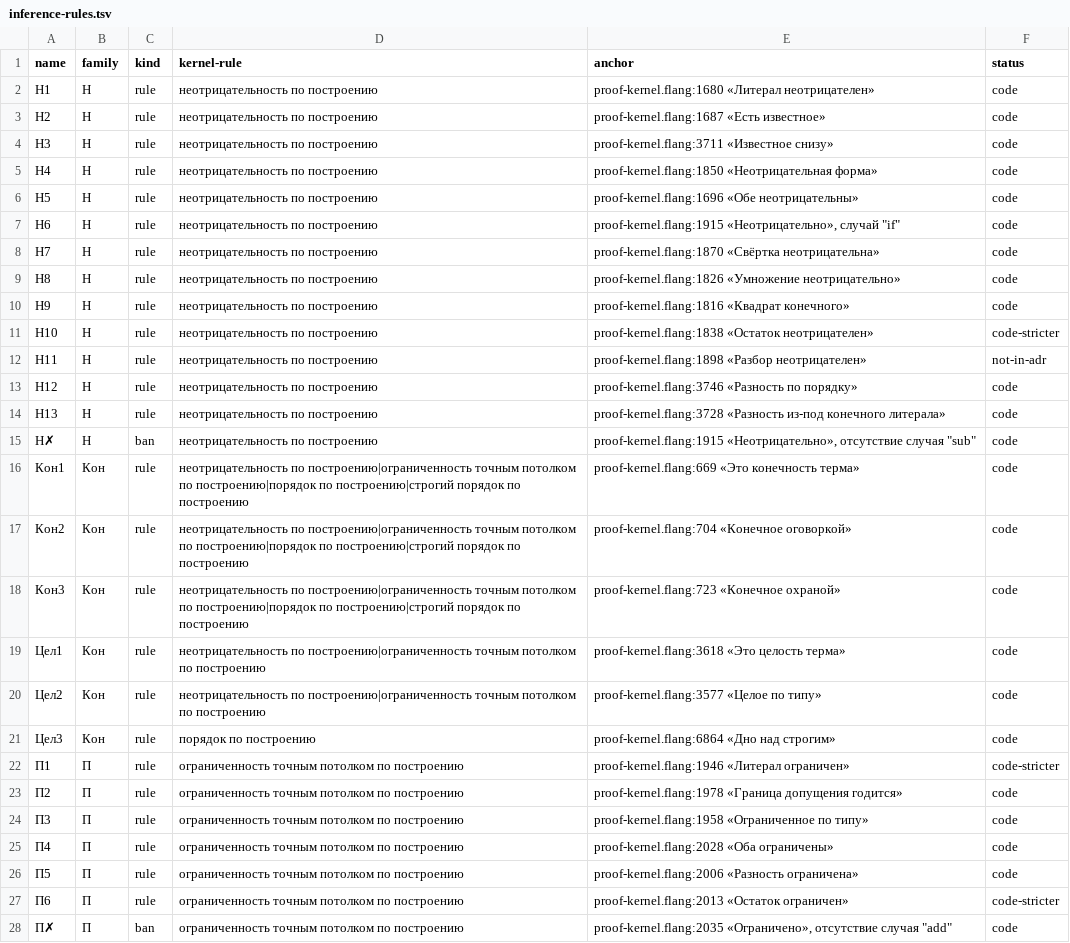
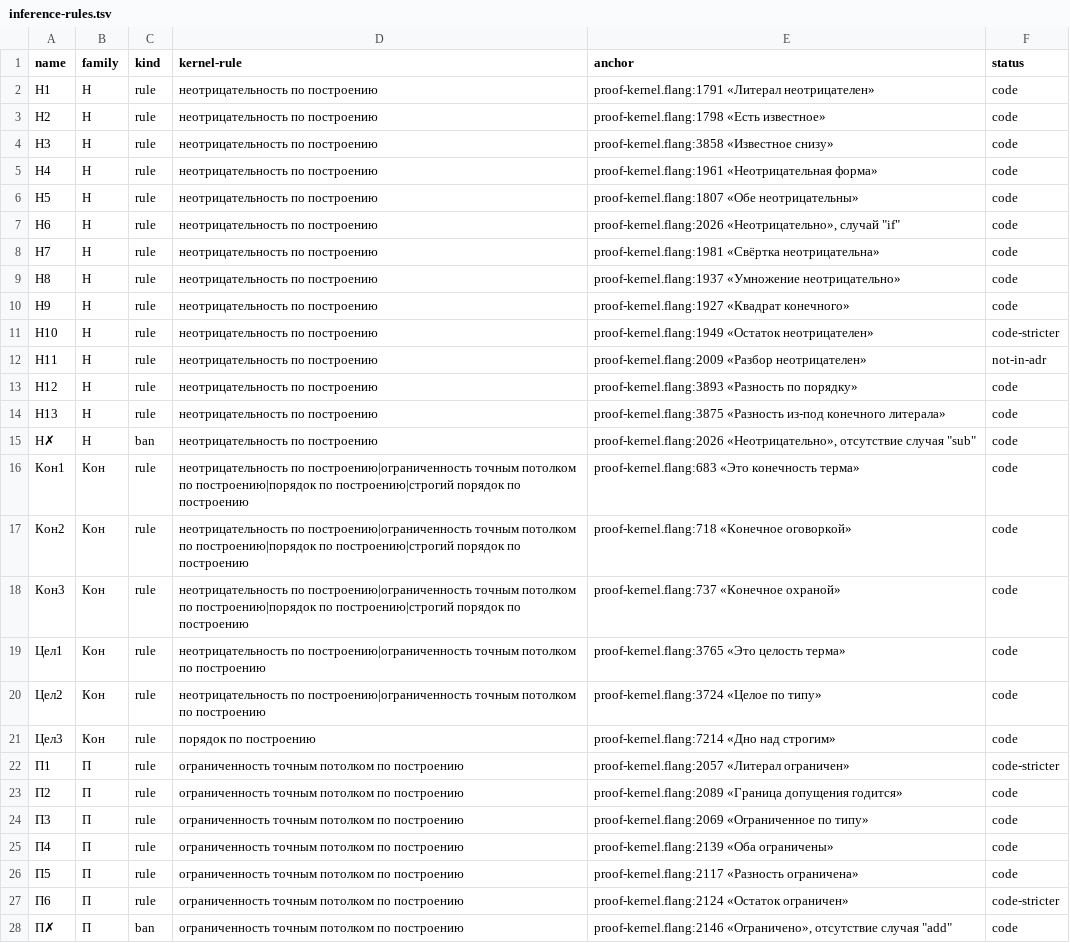
Before and after one commit to digitable-lol/flang, a TSV file: flang/proof/tables/inference-rules.tsv, drawn as a sheet; only a part is shown; the diff covers the shown part only; the diff names each change by its address in the sheet, - before the commit and + after, or states it on an @@ line.

```diff
--- a/flang/proof/tables/inference-rules.tsv
+++ b/flang/proof/tables/inference-rules.tsv
-E2 (anchor): proof-kernel.flang:1680 «Литерал неотрицателен»
+E2 (anchor): proof-kernel.flang:1791 «Литерал неотрицателен»
-E3 (anchor): proof-kernel.flang:1687 «Есть известное»
+E3 (anchor): proof-kernel.flang:1798 «Есть известное»
-E4 (anchor): proof-kernel.flang:3711 «Известное снизу»
+E4 (anchor): proof-kernel.flang:3858 «Известное снизу»
-E5 (anchor): proof-kernel.flang:1850 «Неотрицательная форма»
+E5 (anchor): proof-kernel.flang:1961 «Неотрицательная форма»
-E6 (anchor): proof-kernel.flang:1696 «Обе неотрицательны»
+E6 (anchor): proof-kernel.flang:1807 «Обе неотрицательны»
-E7 (anchor): proof-kernel.flang:1915 «Неотрицательно», случай…
+E7 (anchor): proof-kernel.flang:2026 «Неотрицательно», случай…
-E8 (anchor): proof-kernel.flang:1870 «Свёртка неотрицательна»
+E8 (anchor): proof-kernel.flang:1981 «Свёртка неотрицательна»
-E9 (anchor): proof-kernel.flang:1826 «Умножение неотрицательно»
+E9 (anchor): proof-kernel.flang:1937 «Умножение неотрицательно»
-E10 (anchor): proof-kernel.flang:1816 «Квадрат конечного»
+E10 (anchor): proof-kernel.flang:1927 «Квадрат конечного»
-E11 (anchor): proof-kernel.flang:1838 «Остаток неотрицателен»
+E11 (anchor): proof-kernel.flang:1949 «Остаток неотрицателен»
-E12 (anchor): proof-kernel.flang:1898 «Разбор неотрицателен»
+E12 (anchor): proof-kernel.flang:2009 «Разбор неотрицателен»
-E13 (anchor): proof-kernel.flang:3746 «Разность по порядку»
+E13 (anchor): proof-kernel.flang:3893 «Разность по порядку»
-E14 (anchor): proof-kernel.flang:3728 «Разность из-под…
+E14 (anchor): proof-kernel.flang:3875 «Разность из-под…
-E15 (anchor): proof-kernel.flang:1915 «Неотрицательно», отсутствие…
+E15 (anchor): proof-kernel.flang:2026 «Неотрицательно», отсутствие…
-E16 (anchor): proof-kernel.flang:669 «Это конечность терма»
+E16 (anchor): proof-kernel.flang:683 «Это конечность терма»
-E17 (anchor): proof-kernel.flang:704 «Конечное оговоркой»
+E17 (anchor): proof-kernel.flang:718 «Конечное оговоркой»
-E18 (anchor): proof-kernel.flang:723 «Конечное охраной»
+E18 (anchor): proof-kernel.flang:737 «Конечное охраной»
-E19 (anchor): proof-kernel.flang:3618 «Это целость терма»
+E19 (anchor): proof-kernel.flang:3765 «Это целость терма»
-E20 (anchor): proof-kernel.flang:3577 «Целое по типу»
+E20 (anchor): proof-kernel.flang:3724 «Целое по типу»
-E21 (anchor): proof-kernel.flang:6864 «Дно над строгим»
+E21 (anchor): proof-kernel.flang:7214 «Дно над строгим»
-E22 (anchor): proof-kernel.flang:1946 «Литерал ограничен»
+E22 (anchor): proof-kernel.flang:2057 «Литерал ограничен»
-E23 (anchor): proof-kernel.flang:1978 «Граница допущения…
+E23 (anchor): proof-kernel.flang:2089 «Граница допущения…
-E24 (anchor): proof-kernel.flang:1958 «Ограниченное по…
+E24 (anchor): proof-kernel.flang:2069 «Ограниченное по…
-E25 (anchor): proof-kernel.flang:2028 «Оба ограничены»
+E25 (anchor): proof-kernel.flang:2139 «Оба ограничены»
-E26 (anchor): proof-kernel.flang:2006 «Разность ограничена»
+E26 (anchor): proof-kernel.flang:2117 «Разность ограничена»
-E27 (anchor): proof-kernel.flang:2013 «Остаток ограничен»
+E27 (anchor): proof-kernel.flang:2124 «Остаток ограничен»
-E28 (anchor): proof-kernel.flang:2035 «Ограничено», отсутствие…
+E28 (anchor): proof-kernel.flang:2146 «Ограничено», отсутствие…
```
Also changed, not shown: 128 edited cells elsewhere in this file, 7 other files.
